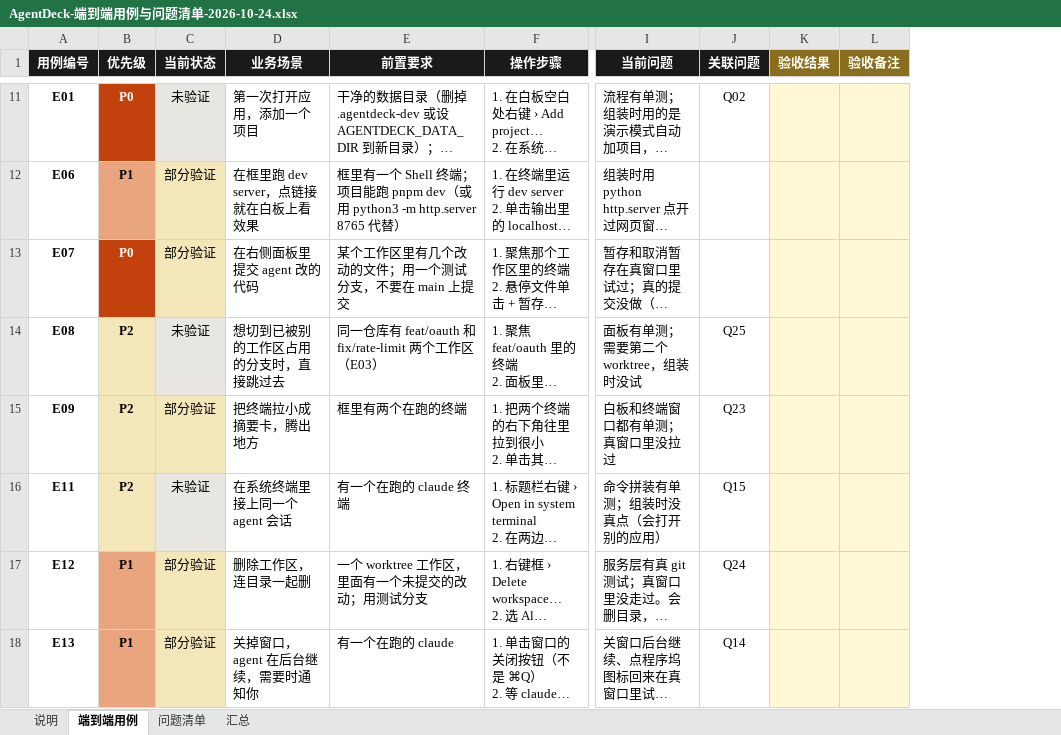
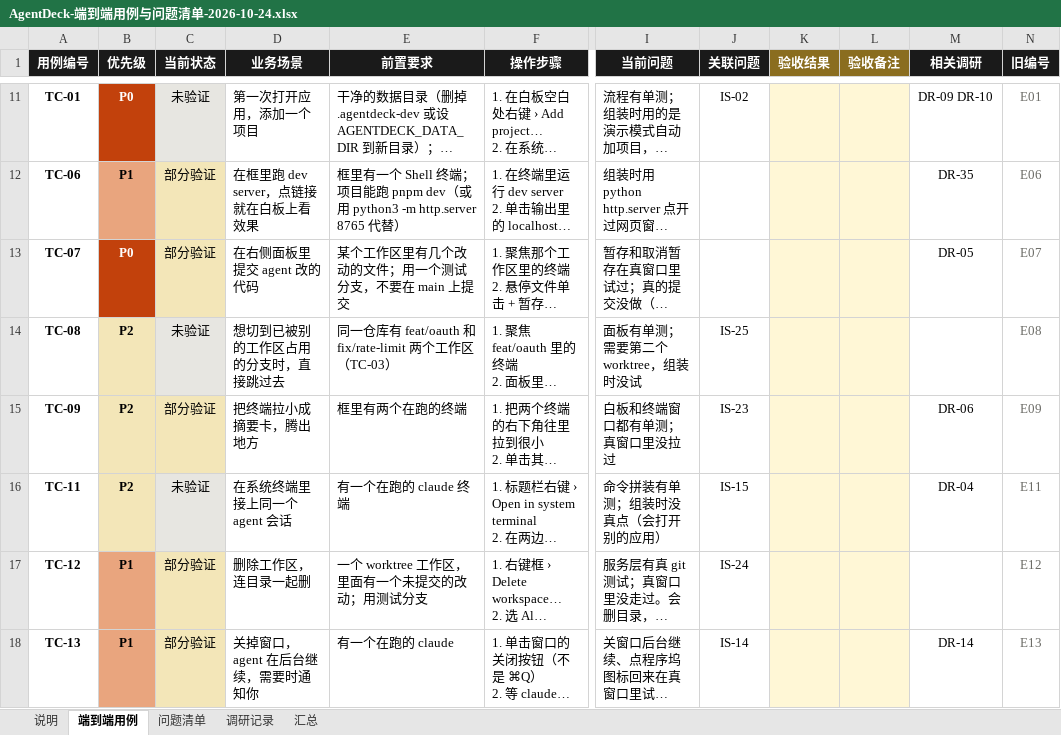
Before and after one commit to Loveforwa/AgentDeck, an Excel workbook: docs/status/AgentDeck-端到端用例与问题清单-2026-10-24.xlsx, sheet 端到端用例, drawn as a sheet; only a part is shown, gaps mark what is left out; long unchanged cells end in …; values as stored, in another font and other column widths than the file's, no borders; conditional formats not drawn; the diff covers the shown part only; the diff names each change by its address in the sheet, - before the commit and + after, or states it on an @@ line.

```diff
--- a/docs/status/AgentDeck-端到端用例与问题清单-2026-10-24.xlsx (sheet 端到端用例)
+++ b/docs/status/AgentDeck-端到端用例与问题清单-2026-10-24.xlsx (sheet 端到端用例)
+sheet tab: 调研记录
+column M (相关调研), rows 11-18: DR-09 DR-10 | DR-35 | DR-05 |  | DR-06 | DR-04 |  | DR-14
+column N (旧编号), rows 11-18: E01 | E06 | E07 | E08 | E09 | E11 | E12 | E13
-A11 (用例编号): E01
+A11 (用例编号): TC-01
-J11 (关联问题): Q02
+J11 (关联问题): IS-02
-A12 (用例编号): E06
+A12 (用例编号): TC-06
-A13 (用例编号): E07
+A13 (用例编号): TC-07
-A14 (用例编号): E08
+A14 (用例编号): TC-08
-E14 (前置要求): 同一仓库有 feat/oauth 和 fix/rate-limit 两个工作区（E03）
+E14 (前置要求): 同一仓库有 feat/oauth 和 fix/rate-limit 两个工作区（TC-03）
-J14 (关联问题): Q25
+J14 (关联问题): IS-25
-A15 (用例编号): E09
+A15 (用例编号): TC-09
-J15 (关联问题): Q23
+J15 (关联问题): IS-23
-A16 (用例编号): E11
+A16 (用例编号): TC-11
-J16 (关联问题): Q15
+J16 (关联问题): IS-15
-A17 (用例编号): E12
+A17 (用例编号): TC-12
-J17 (关联问题): Q24
+J17 (关联问题): IS-24
-A18 (用例编号): E13
+A18 (用例编号): TC-13
-J18 (关联问题): Q14
+J18 (关联问题): IS-14
```
Also changed, not shown: 41 edited cells elsewhere in this sheet, sheet 问题清单, sheet 说明, 10 other files.
